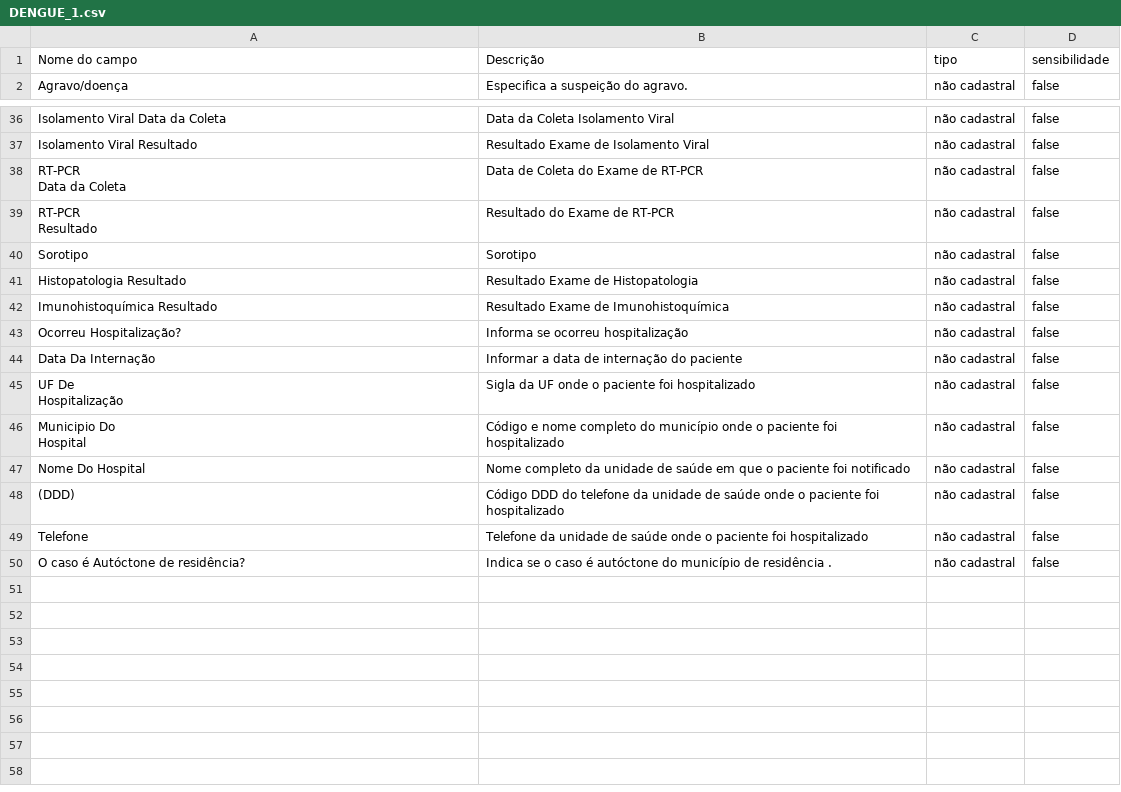
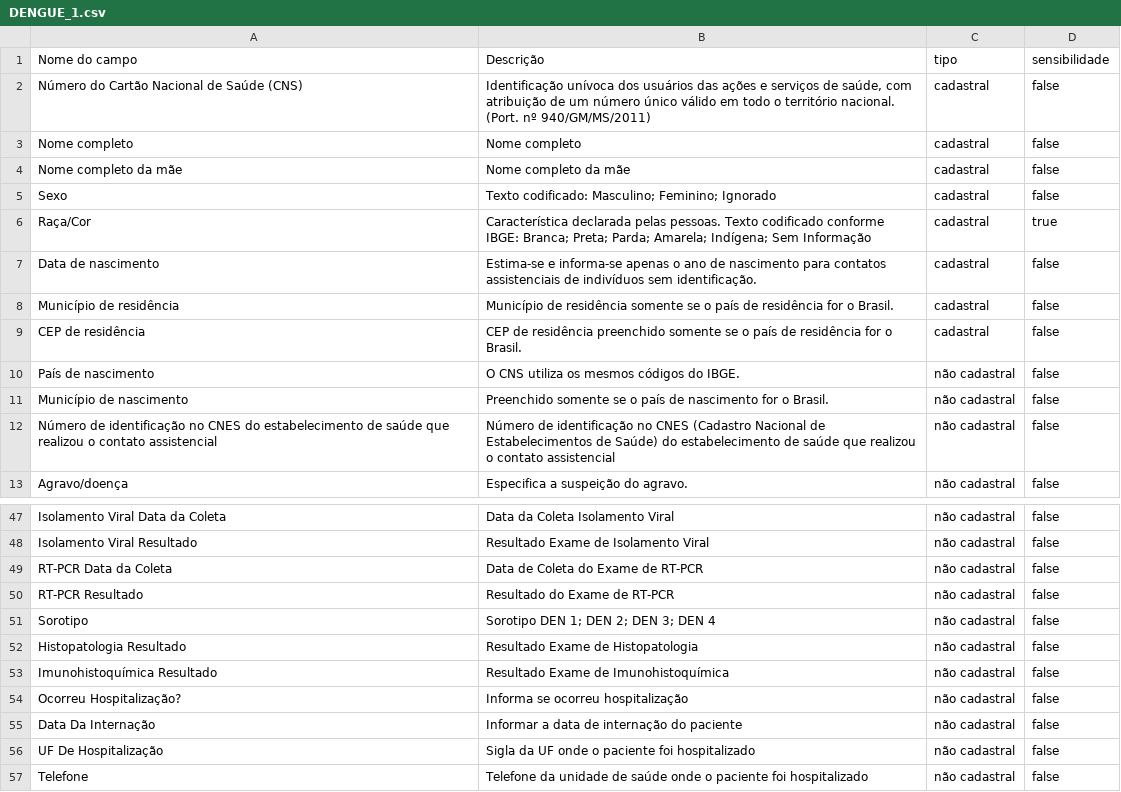
Before and after one commit to R-Giacomin/menu-ms, a CSV file: lib/seeds/DENGUE_1.csv, drawn as a sheet; only a part is shown, gaps mark what is left out; the shorter side is filled out with more unchanged rows; the diff covers the shown part only.

Commit message:
seed da dengue

```diff
--- a/lib/seeds/DENGUE_1.csv
+++ b/lib/seeds/DENGUE_1.csv
@@ -1,2 +1,13 @@
 Nome do campo;Descrição;tipo;sensibilidade
+Número do Cartão Nacional de Saúde (CNS);Identificação unívoca dos usuários das ações e serviços de saúde, com atribuição de um número único válido em todo o território nacional. (Port. nº 940/GM/MS/2011);cadastral;false
+Nome completo;Nome completo;cadastral;false
+Nome completo da mãe;Nome completo da mãe;cadastral;false
+Sexo;"Texto codificado: Masculino; Feminino; Ignorado";cadastral;false
+Raça/Cor;"Característica declarada pelas pessoas. Texto codificado conforme IBGE: Branca; Preta; Parda; Amarela; Indígena; Sem Informação";cadastral;true
+Data de nascimento;Estima-se e informa-se apenas o ano de nascimento para contatos assistenciais de indivíduos sem identificação.;cadastral;false
+Município de residência;Município de residência somente se o país de residência for o Brasil.;cadastral;false
+CEP de residência;CEP de residência preenchido somente se o país de residência for o Brasil.;cadastral;false
+País de nascimento;O CNS utiliza os mesmos códigos do IBGE.;não cadastral;false
+Município de nascimento;Preenchido somente se o país de nascimento for o Brasil.;não cadastral;false
+Número de identificação no CNES do estabelecimento de saúde que realizou o contato assistencial;Número de identificação no CNES (Cadastro Nacional de Estabelecimentos de Saúde) do estabelecimento de saúde que realizou o contato assistencial;não cadastral;false
 Agravo/doença;Especifica a suspeição do agravo.;não cadastral;false
@@ -45,7 +48,5 @@ Isolamento Viral Data da Coleta;Data da Coleta Isolamento Viral;não cadastral;f
 Isolamento Viral Resultado;Resultado Exame de Isolamento Viral;não cadastral;false
-"RT-PCR
-Data da Coleta";Data de Coleta  do Exame de RT-PCR;não cadastral;false
-"RT-PCR
-Resultado";Resultado do Exame de RT-PCR;não cadastral;false
-Sorotipo;Sorotipo;não cadastral;false
+RT-PCR Data da Coleta;Data de Coleta  do Exame de RT-PCR;não cadastral;false
+RT-PCR Resultado;Resultado do Exame de RT-PCR;não cadastral;false
+Sorotipo;"Sorotipo DEN 1; DEN 2; DEN 3; DEN 4";não cadastral;false
 Histopatologia Resultado;Resultado Exame de Histopatologia;não cadastral;false
@@ -54,8 +55,3 @@ Ocorreu Hospitalização?;Informa se ocorreu hospitalização;não cadastral;fal
 Data Da Internação;Informar a data de internação do paciente;não cadastral;false
-"UF De
-Hospitalização";Sigla da UF onde o paciente foi hospitalizado;não cadastral;false
-"Municipio Do
-Hospital";Código e nome  completo do município onde o paciente foi hospitalizado;não cadastral;false
-Nome Do Hospital;Nome completo da unidade de saúde em que o paciente foi notificado;não cadastral;false
-(DDD);Código DDD do telefone da unidade de saúde onde o paciente foi hospitalizado;não cadastral;false
+UF De Hospitalização;Sigla da UF onde o paciente foi hospitalizado;não cadastral;false
 Telefone;Telefone da unidade de saúde onde o paciente foi hospitalizado;não cadastral;false
```
Also changed, not shown: 8 edited cells elsewhere in this file.
